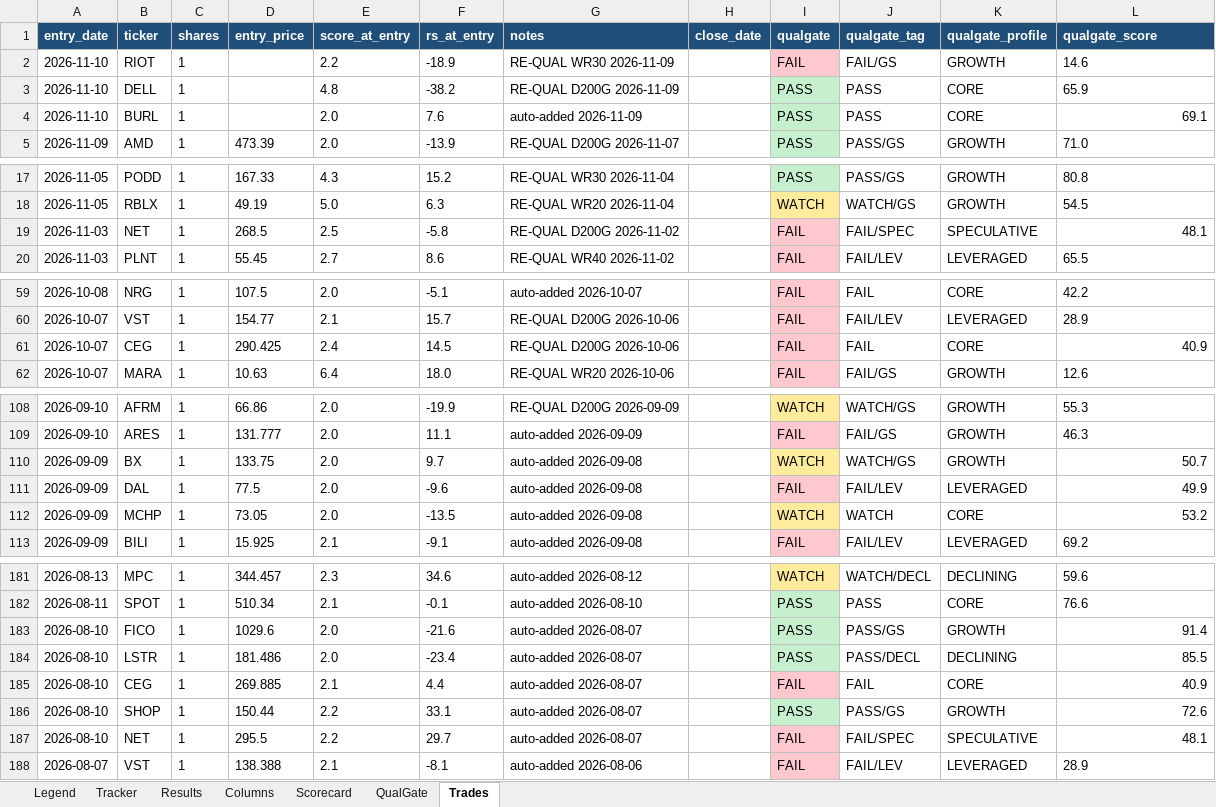
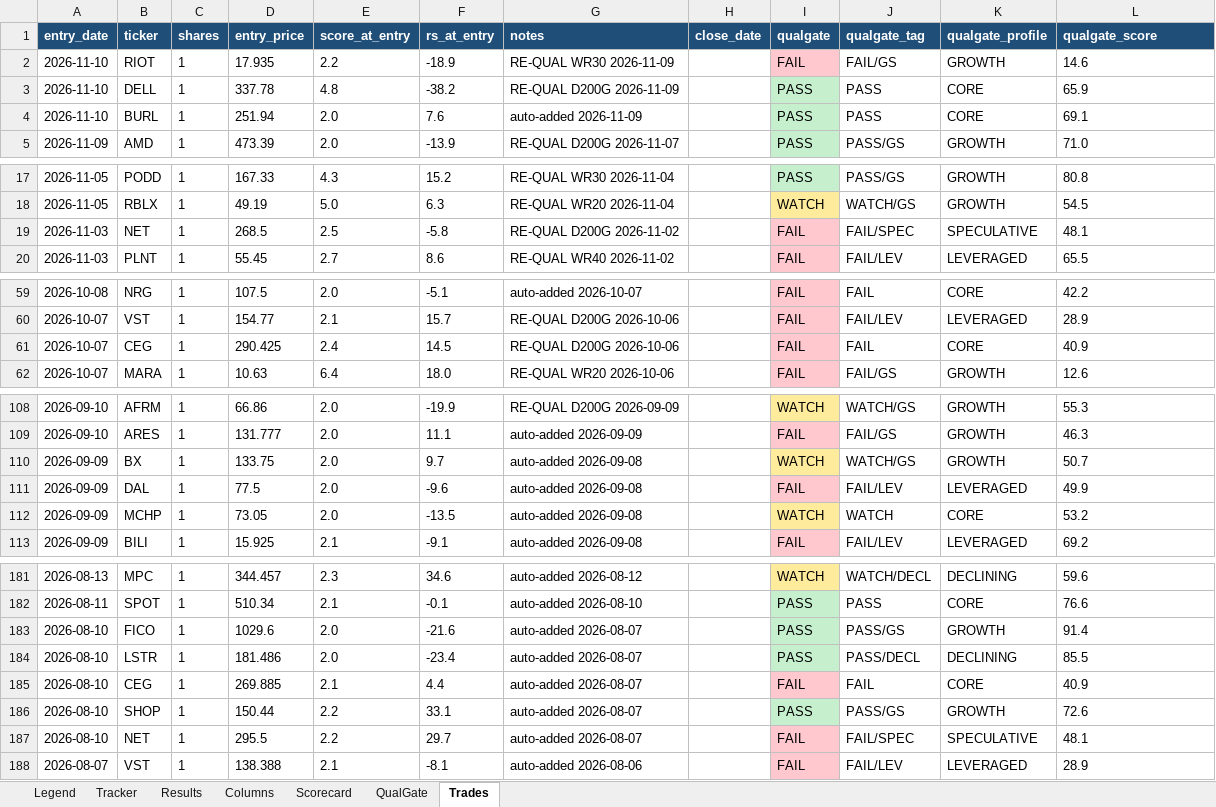
Before and after one commit to gjv-81/slowswing, an Excel workbook: STS_holy_grail.xlsx, sheet Trades, drawn as a sheet; only a part is shown, gaps mark what is left out; values as stored, in another font and other column widths than the file's, no borders; the diff names each change by its address in the sheet, - before the commit and + after, or states it on an @@ line.

```diff
--- a/STS_holy_grail.xlsx (sheet Trades)
+++ b/STS_holy_grail.xlsx (sheet Trades)
-D2 (entry_price): (empty)
+D2 (entry_price): 17.935
-D3 (entry_price): (empty)
+D3 (entry_price): 337.78
-D4 (entry_price): (empty)
+D4 (entry_price): 251.94
-L4 alignment: right
+L4 alignment: left
-L19 alignment: right
+L19 alignment: left
-L61 alignment: right
+L61 alignment: left
-L110:L112 alignment: right
+L110:L112 alignment: left
-L183:L187 alignment: right
+L183:L187 alignment: left
```
Also changed, not shown: sheet Tracker, sheet Results, sheet Scorecard, sheet QualGate, STS_holy_grail_v2.xlsx, sts_ml_paper_tracker.xlsx, 8 other files.
